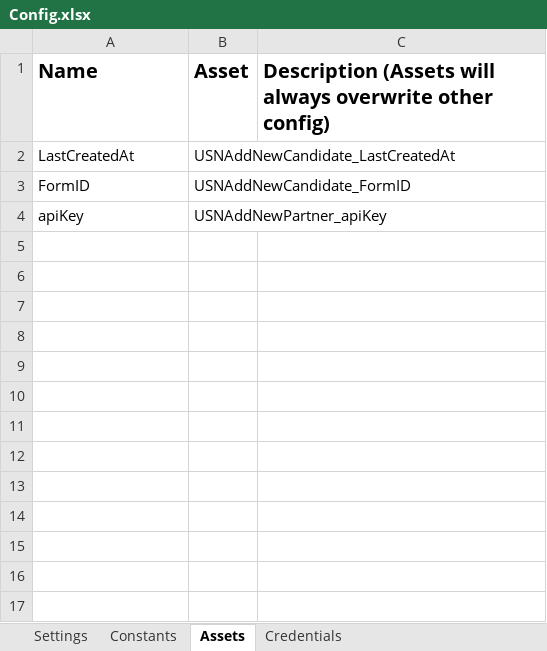
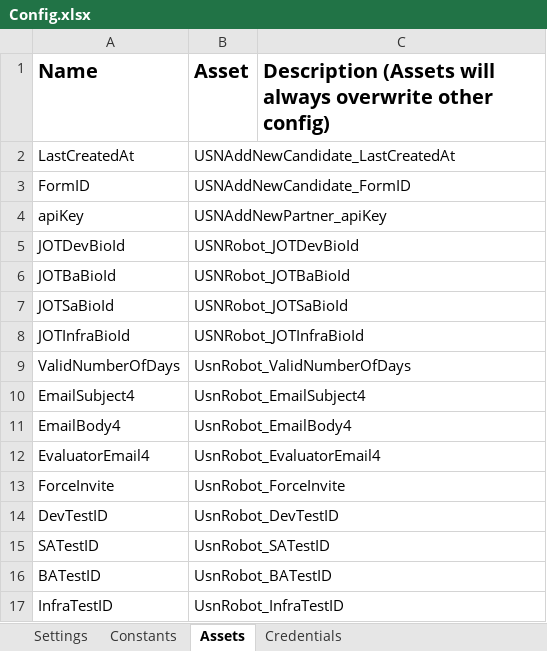
Before and after one commit to IonutMihaiNiculaUiPath/USNRobot_AddNewEmployeeCertifications, an Excel workbook: Data/Config.xlsx, sheet Assets, drawn as a sheet; values as stored, in another font and other column widths than the file's, no borders; the diff names each change by its address in the sheet, - before the commit and + after, or states it on an @@ line.

Commit message:
Added new worflows. working on sending email to each candidate

```diff
--- a/Data/Config.xlsx (sheet Assets)
+++ b/Data/Config.xlsx (sheet Assets)
+row 5: JOTDevBioId | USNRobot_JOTDevBioId
+row 6: JOTBaBioId | USNRobot_JOTBaBioId
+row 7: JOTSaBioId | USNRobot_JOTSaBioId
+row 8: JOTInfraBioId | USNRobot_JOTInfraBioId
+row 9: ValidNumberOfDays | UsnRobot_ValidNumberOfDays
+row 10: EmailSubject4 | UsnRobot_EmailSubject4
+row 11: EmailBody4 | UsnRobot_EmailBody4
+row 12: EvaluatorEmail4 | UsnRobot_EvaluatorEmail4
+row 13: ForceInvite | UsnRobot_ForceInvite
+row 14: DevTestID | UsnRobot_DevTestID
+row 15: SATestID | UsnRobot_SATestID
+row 16: BATestID | UsnRobot_BATestID
+row 17: InfraTestID | UsnRobot_InfraTestID
```
Also changed, not shown: 11 other files.
